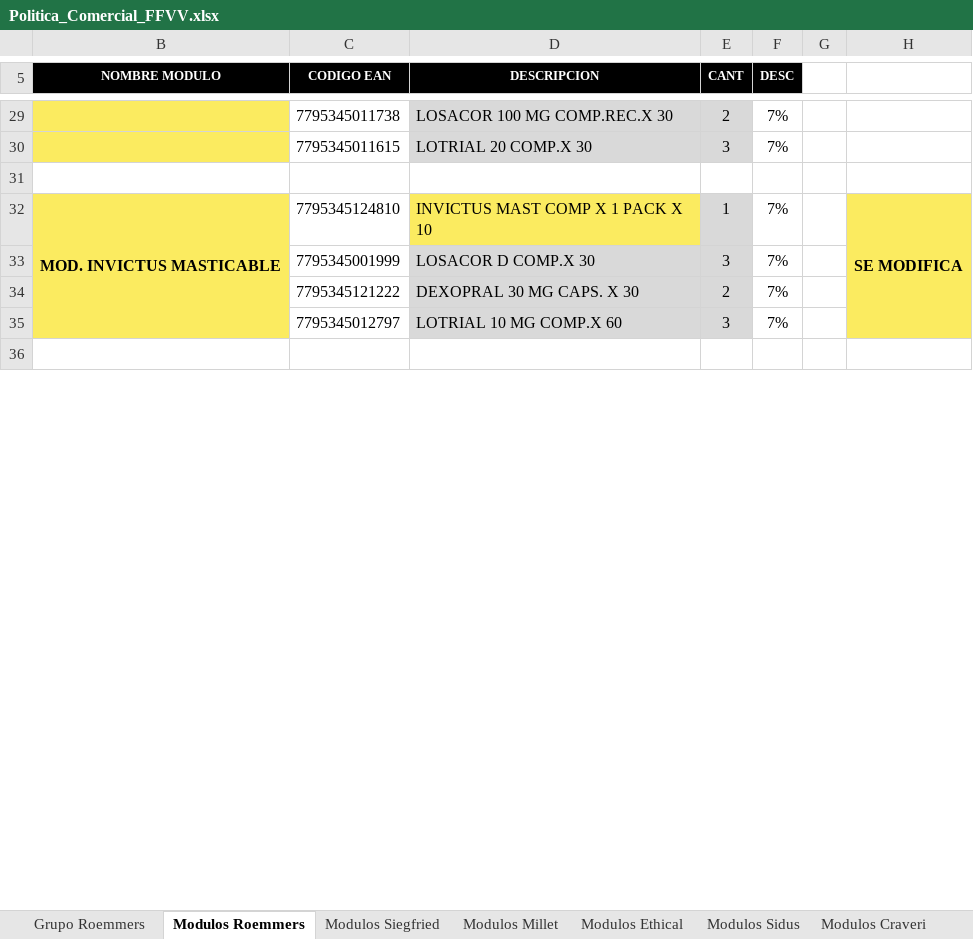
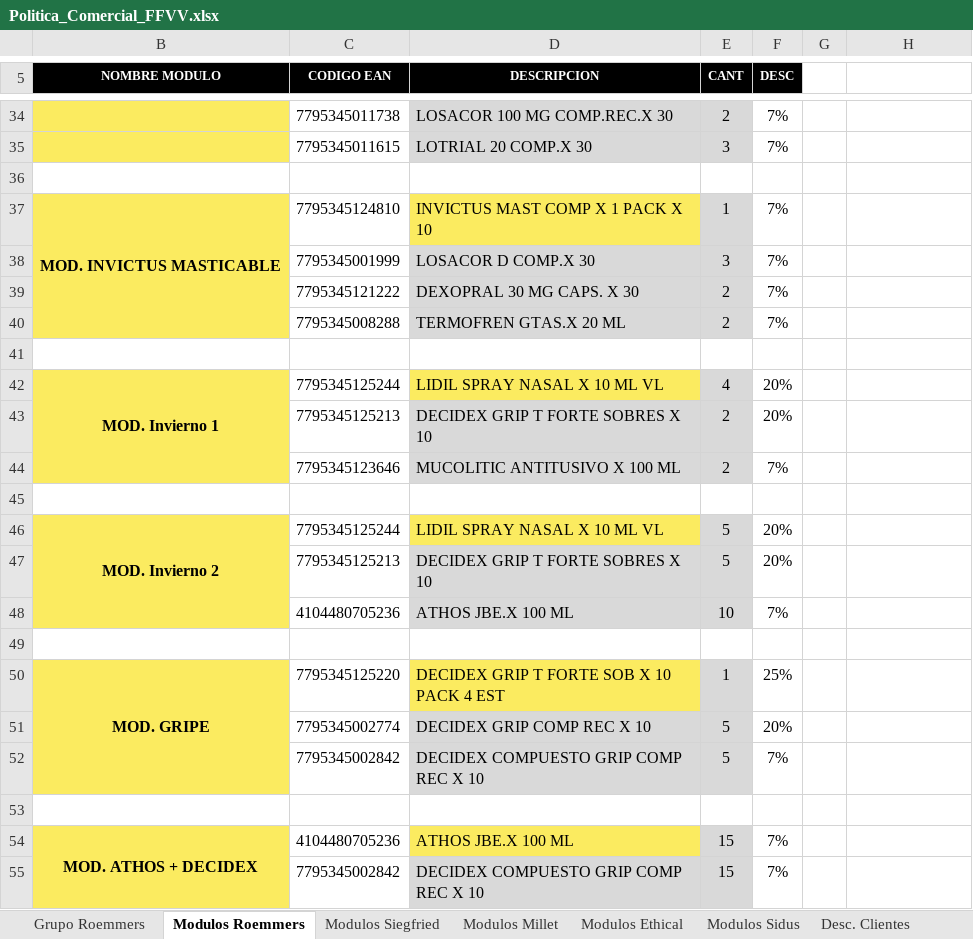
Before and after one commit to Idevoto/Politica-Comercial, an Excel workbook: excel/Politica_Comercial_FFVV.xlsx, sheet Modulos Roemmers, drawn as a sheet; only a part is shown, gaps mark what is left out; values as stored, in another font and other column widths than the file's, no borders; charts and pictures and conditional formats not drawn; removed rows and columns are numbered as before the commit, all else as after; the diff covers the shown part only; the diff names each change by its address in the sheet, - before the commit and + after, or states it on an @@ line.

```diff
--- a/excel/Politica_Comercial_FFVV.xlsx (sheet Modulos Roemmers)
+++ b/excel/Politica_Comercial_FFVV.xlsx (sheet Modulos Roemmers)
-sheet tab: Modulos Craveri
-H37: SE MODIFICA
+H37: (empty)
-H37:H39 fill: #FBEB60
+H37:H39 fill: none
-H32:H35 merged
-row 35:  | 7795345012797 | LOTRIAL 10 MG COMP.X 60 | 3 | 7%
+row 40:  | 7795345008288 | TERMOFREN GTAS.X 20 ML | 2 | 7%
+row 42: MOD. Invierno 1 | 7795345125244 | LIDIL SPRAY NASAL X 10 ML VL | 4 | 20%
+row 43:  | 7795345125213 | DECIDEX GRIP T FORTE SOBRES X 10 | 2 | 20%
+row 44:  | 7795345123646 | MUCOLITIC ANTITUSIVO X 100 ML | 2 | 7%
+row 45: (empty)
+row 46: MOD. Invierno 2 | 7795345125244 | LIDIL SPRAY NASAL X 10 ML VL | 5 | 20%
+row 47:  | 7795345125213 | DECIDEX GRIP T FORTE SOBRES X 10 | 5 | 20%
+row 48:  | 4104480705236 | ATHOS JBE.X 100 ML | 10 | 7%
+row 49: (empty)
+row 50: MOD. GRIPE | 7795345125220 | DECIDEX GRIP T FORTE SOB X 10 PACK 4 EST | 1 | 25%
+row 51:  | 7795345002774 | DECIDEX GRIP COMP REC X 10 | 5 | 20%
+row 52:  | 7795345002842 | DECIDEX COMPUESTO GRIP COMP REC X 10 | 5 | 7%
+row 53: (empty)
+row 54: MOD. ATHOS + DECIDEX | 4104480705236 | ATHOS JBE.X 100 ML | 15 | 7%
+row 55:  | 7795345002842 | DECIDEX COMPUESTO GRIP COMP REC X 10 | 15 | 7%
```
Also changed, not shown: 10 added rows, 1 removed row, 7 edited cells, cell formats and merged cells elsewhere in this sheet, sheet Desc. Clientes, sheet Grupo Roemmers, sheet Modulos Siegfried, sheet Modulos Millet, sheet Modulos Ethical, sheet Modulos Sidus, hidden cells, charts or pictures.
